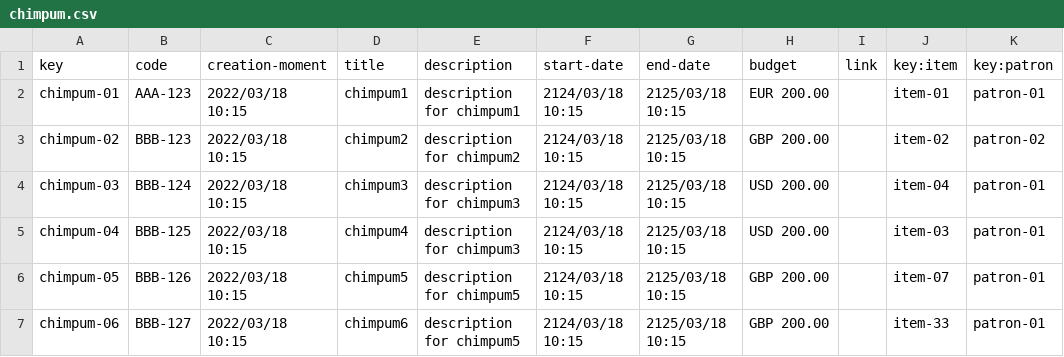
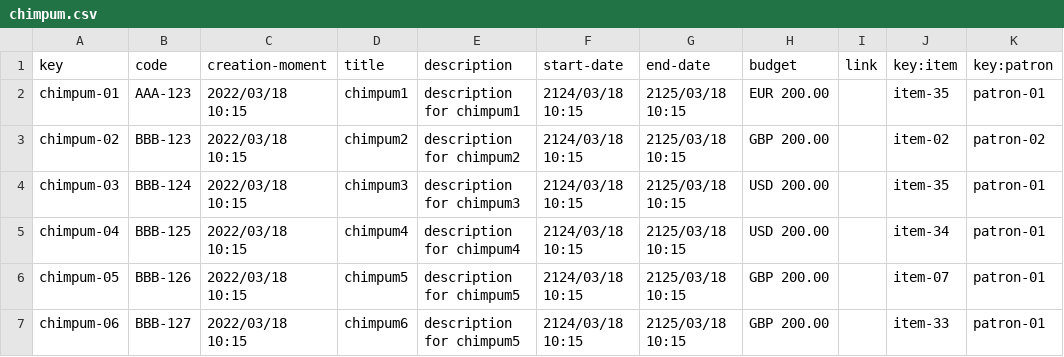
Before and after one commit to alebangon/Acme-Toolkits, a CSV file: src/main/webapp/WEB-INF/resources/sample-data/chimpum.csv, drawn as a sheet.

```diff
--- a/src/main/webapp/WEB-INF/resources/sample-data/chimpum.csv
+++ b/src/main/webapp/WEB-INF/resources/sample-data/chimpum.csv
@@ -1,6 +1,6 @@
 key,code,creation-moment,title,description,start-date,end-date,budget,link,key:item,key:patron
-chimpum-01,AAA-123,2022/03/18 10:15,chimpum1,description for chimpum1,2124/03/18 10:15,2125/03/18 10:15,EUR 200.00,,item-01,patron-01
+chimpum-01,AAA-123,2022/03/18 10:15,chimpum1,description for chimpum1,2124/03/18 10:15,2125/03/18 10:15,EUR 200.00,,item-35,patron-01
 chimpum-02,BBB-123,2022/03/18 10:15,chimpum2,description for chimpum2,2124/03/18 10:15,2125/03/18 10:15,GBP 200.00,,item-02,patron-02
-chimpum-03,BBB-124,2022/03/18 10:15,chimpum3,description for chimpum3,2124/03/18 10:15,2125/03/18 10:15,USD 200.00,,item-04,patron-01
-chimpum-04,BBB-125,2022/03/18 10:15,chimpum4,description for chimpum3,2124/03/18 10:15,2125/03/18 10:15,USD 200.00,,item-03,patron-01
+chimpum-03,BBB-124,2022/03/18 10:15,chimpum3,description for chimpum3,2124/03/18 10:15,2125/03/18 10:15,USD 200.00,,item-35,patron-01
+chimpum-04,BBB-125,2022/03/18 10:15,chimpum4,description for chimpum4,2124/03/18 10:15,2125/03/18 10:15,USD 200.00,,item-34,patron-01
 chimpum-05,BBB-126,2022/03/18 10:15,chimpum5,description for chimpum5,2124/03/18 10:15,2125/03/18 10:15,GBP 200.00,,item-07,patron-01
```
Also changed, not shown: src/main/webapp/WEB-INF/resources/sample-data/item.csv, 4 other files.
